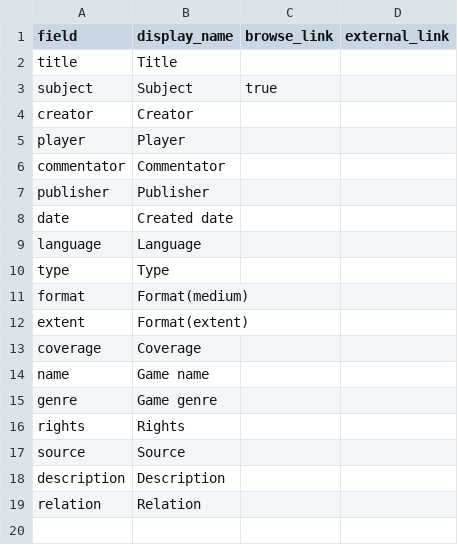
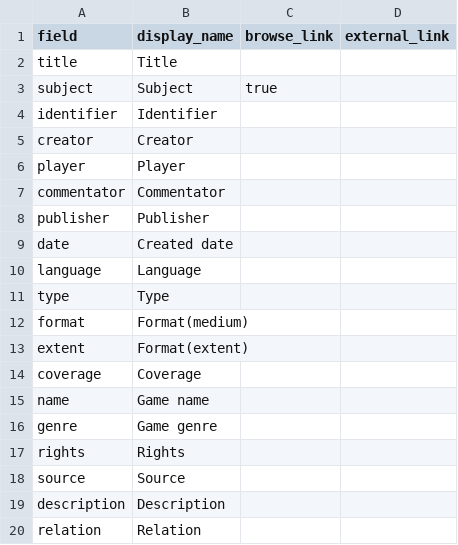
Before and after one commit to state0621/game-repository, a CSV file: _data/config-metadata.csv, drawn as a sheet; the diff names each change by its address in the sheet, - before the commit and + after, or states it on an @@ line.

Commit message:
Update config-metadata.csv

```diff
--- a/_data/config-metadata.csv
+++ b/_data/config-metadata.csv
+row 4: identifier | Identifier
```
